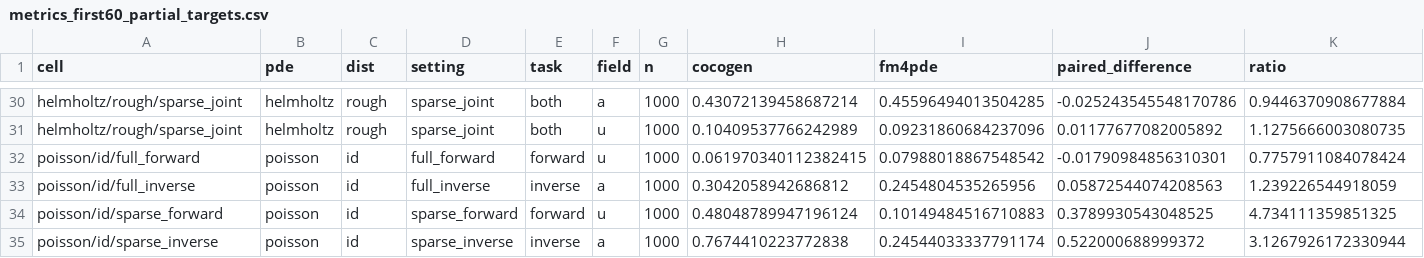
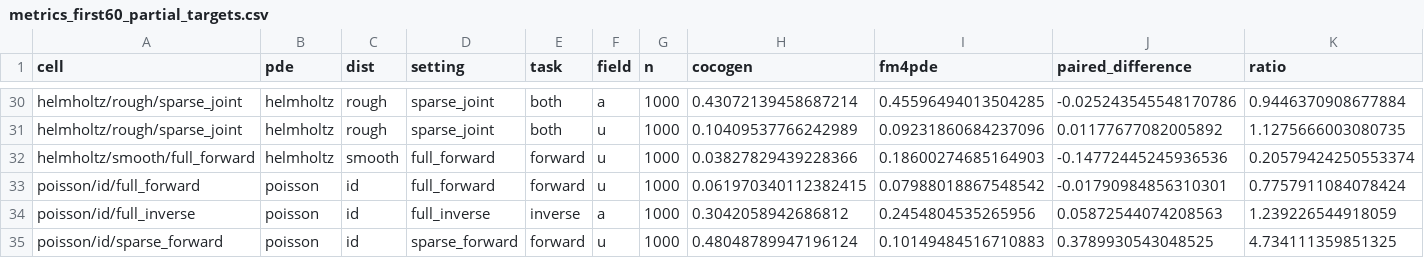
Before and after one commit to Astringency/CoCoGen, a CSV file: docs/execution_20260915/metrics_first60_partial_targets.csv, drawn as a sheet; only a part is shown, gaps mark what is left out; the shorter side is filled out with more unchanged rows; rows hold the shown columns only; the diff names each change by its address in the sheet, - before the commit and + after, or states it on an @@ line.

Commit message:
Archive forty verified cells and refresh remaining runtime projection

```diff
--- a/docs/execution_20260915/metrics_first60_partial_targets.csv
+++ b/docs/execution_20260915/metrics_first60_partial_targets.csv
+row 32: helmholtz/smooth/full_forward | helmholtz | smooth | full_forward | forward | u | 1000 | 0.03827829439228366 | 0.18600274685164903 | -0.14772445245936536 | 0.20579424250553374
```
Also changed, not shown: 3 other files.
